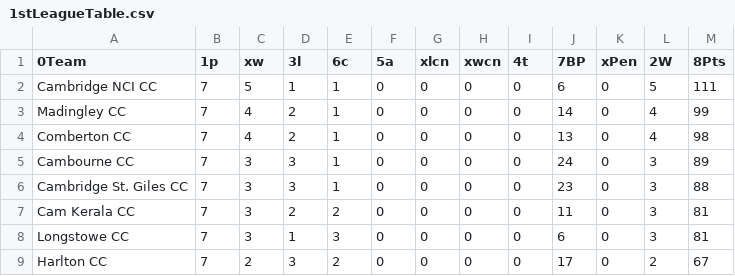
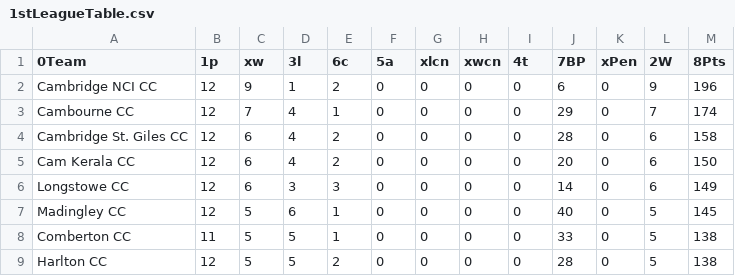
Before and after one commit to barhillcricket/bhcc, a CSV file: archive/2021/stats/1stLeagueTable.csv, drawn as a sheet; only a part is shown; the diff covers the shown part only.

Commit message:
league table

```diff
--- a/archive/2021/stats/1stLeagueTable.csv
+++ b/archive/2021/stats/1stLeagueTable.csv
@@ -1,9 +1,9 @@
 0Team,1p,xw,3l,6c,5a,xlcn,xwcn,4t,7BP,xPen,2W,8Pts
-Cambridge NCI CC,7,5,1,1,0,0,0,0,6,0,5,111
-Madingley CC,7,4,2,1,0,0,0,0,14,0,4,99
-Comberton CC,7,4,2,1,0,0,0,0,13,0,4,98
-Cambourne CC,7,3,3,1,0,0,0,0,24,0,3,89
-Cambridge St. Giles CC,7,3,3,1,0,0,0,0,23,0,3,88
-Cam Kerala CC,7,3,2,2,0,0,0,0,11,0,3,81
-Longstowe CC,7,3,1,3,0,0,0,0,6,0,3,81
-Harlton CC,7,2,3,2,0,0,0,0,17,0,2,67
+Cambridge NCI CC,12,9,1,2,0,0,0,0,6,0,9,196
+Cambourne CC,12,7,4,1,0,0,0,0,29,0,7,174
+Cambridge St. Giles CC,12,6,4,2,0,0,0,0,28,0,6,158
+Cam Kerala CC,12,6,4,2,0,0,0,0,20,0,6,150
+Longstowe CC,12,6,3,3,0,0,0,0,14,0,6,149
+Madingley CC,12,5,6,1,0,0,0,0,40,0,5,145
+Comberton CC,11,5,5,1,0,0,0,0,33,0,5,138
+Harlton CC,12,5,5,2,0,0,0,0,28,0,5,138
```
Also changed, not shown: 10 edited cells elsewhere in this file, 1 other file.
